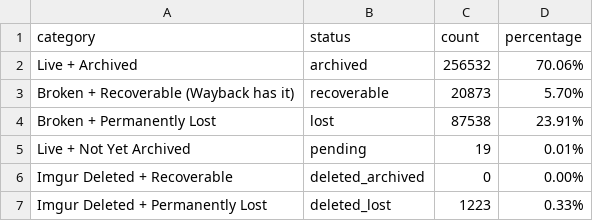
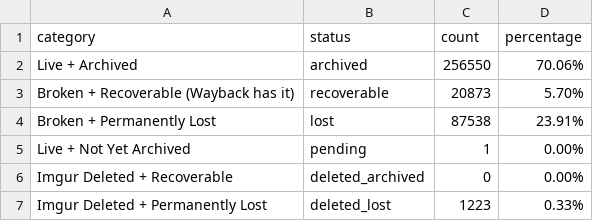
Before and after one commit to 24bit192kHz/3asq-image-recovery-site, a CSV file: report_summary.csv, drawn as a sheet.

```diff
--- a/report_summary.csv
+++ b/report_summary.csv
@@ -1,6 +1,6 @@
 category,status,count,percentage
-Live + Archived,archived,256532,70.06%
+Live + Archived,archived,256550,70.06%
 Broken + Recoverable (Wayback has it),recoverable,20873,5.70%
 Broken + Permanently Lost,lost,87538,23.91%
-Live + Not Yet Archived,pending,19,0.01%
+Live + Not Yet Archived,pending,1,0.00%
 Imgur Deleted + Recoverable,deleted_archived,0,0.00%
```
Also changed, not shown: report_by_manga.csv, 4 other files.
